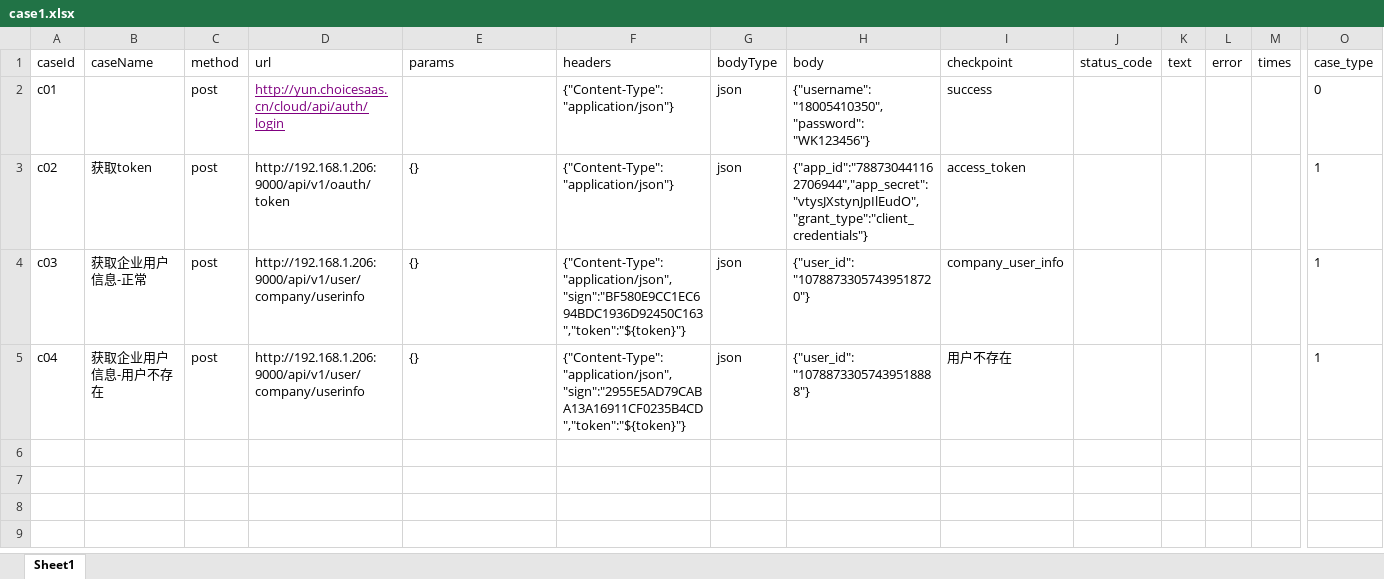
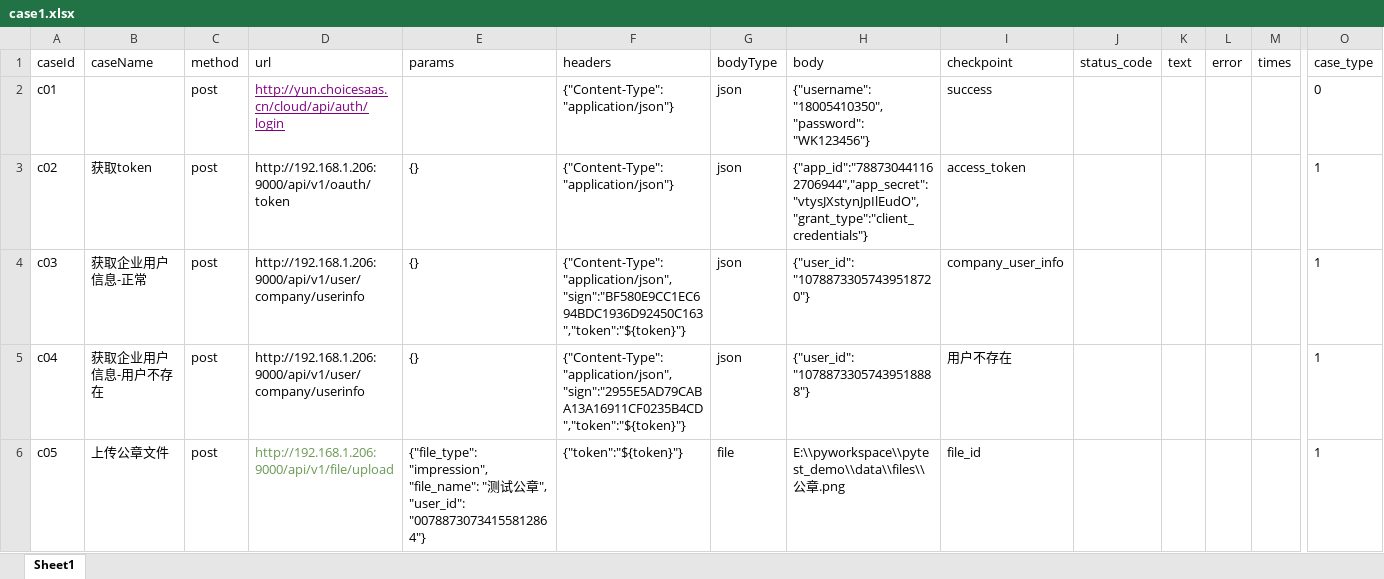
Before and after one commit to suheping/pytest_auto_plat, an Excel workbook: data/case1.xlsx, sheet Sheet1, drawn as a sheet; only a part is shown, gaps mark what is left out; values as stored, in another font and other column widths than the file's, no borders; rows hold the shown columns only; the diff names each change by its address in the sheet, - before the commit and + after, or states it on an @@ line.

```diff
--- a/data/case1.xlsx (sheet Sheet1)
+++ b/data/case1.xlsx (sheet Sheet1)
+row 6: c05 | 上传公章文件 | post | http://192.168.1.206:9000/api/v1/file/upload | {"file_type": "impression", "file_name": "测试公章", "user_id": "00788730734155812864"} | {"token":"${token}"} | file | E:\\pyworkspace\\pytest_demo\\data\\files\\公章.png | file_id |  |  |  |  | 1
```
Also changed, not shown: data/case1_report.xlsx, 4 other files.
